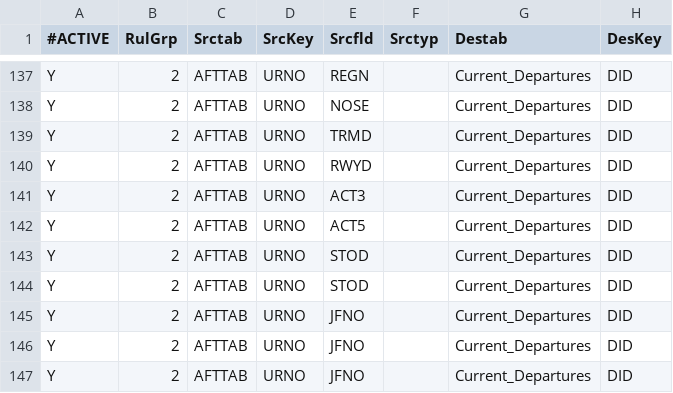
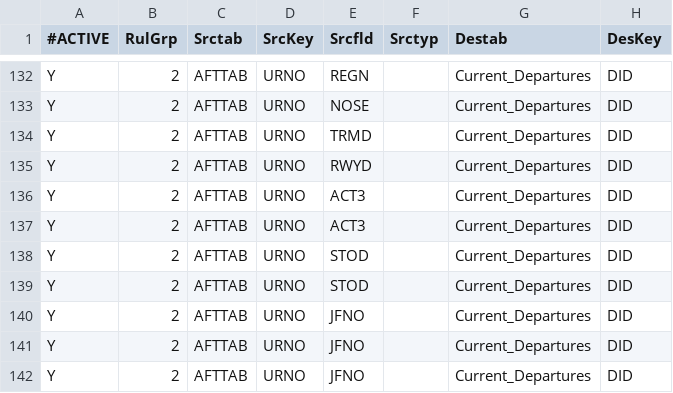
Before and after one commit to eyan422/PersonalProject, a CSV file: YYZ/Interface_Group1/tbthdl.csv, drawn as a sheet; only a part is shown, gaps mark what is left out; addresses are those after the commit; the diff covers the shown part only; the diff names each change by its address in the sheet, - before the commit and + after, or states it on an @@ line.

```diff
--- a/YYZ/Interface_Group1/tbthdl.csv
+++ b/YYZ/Interface_Group1/tbthdl.csv
-E137 (Srcfld): ACT5
+E137 (Srcfld): ACT3
```
Also changed, not shown: 5 removed rows and 6 edited cells elsewhere in this file, 2 other files.
